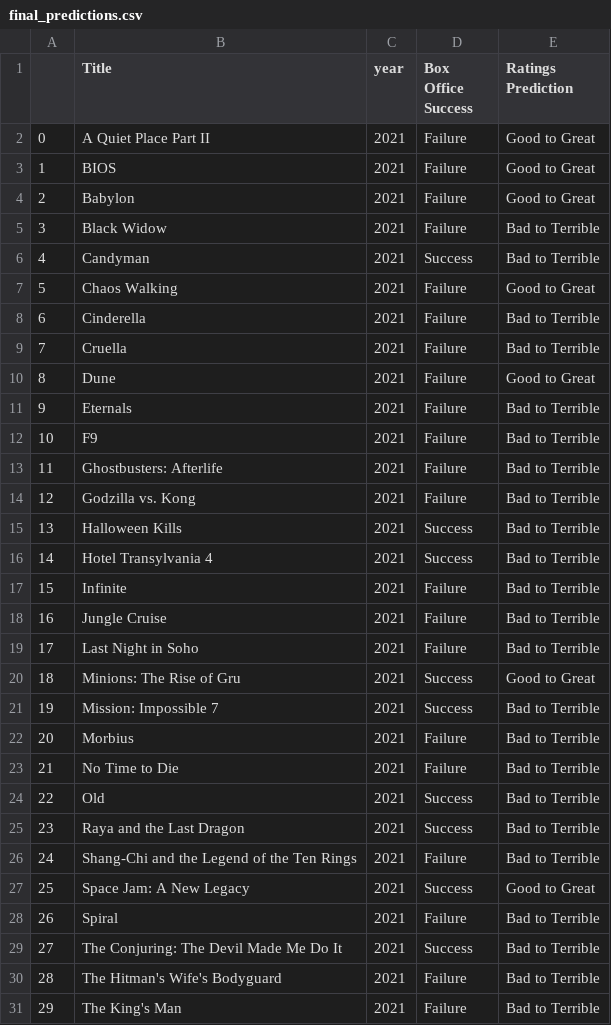
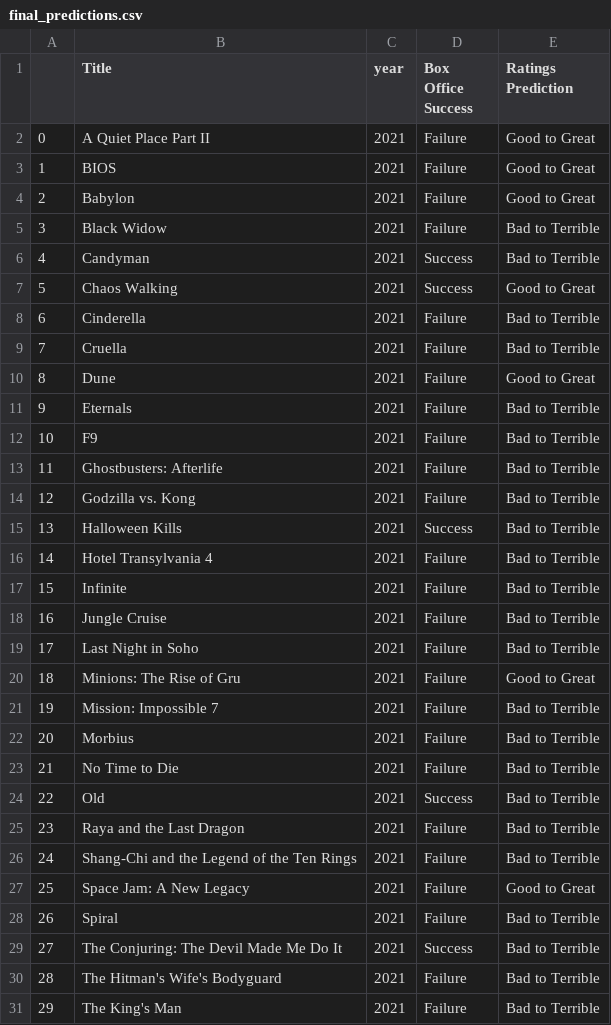
Before and after one commit to nicolefejfar/Team-Awesome-Final-Project, a CSV file: final_predictions.csv, drawn as a sheet; only a part is shown.

```diff
--- a/final_predictions.csv
+++ b/final_predictions.csv
@@ -6,3 +6,3 @@
 4,Candyman,2021,Success,Bad to Terrible
-5,Chaos Walking,2021,Failure,Good to Great
+5,Chaos Walking,2021,Success,Good to Great
 6,Cinderella,2021,Failure,Bad to Terrible
@@ -15,3 +15,3 @@
 13,Halloween Kills,2021,Success,Bad to Terrible
-14,Hotel Transylvania 4,2021,Success,Bad to Terrible
+14,Hotel Transylvania 4,2021,Failure,Bad to Terrible
 15,Infinite,2021,Failure,Bad to Terrible
@@ -19,4 +19,4 @@
 17,Last Night in Soho,2021,Failure,Bad to Terrible
-18,Minions: The Rise of Gru,2021,Success,Good to Great
-19,Mission: Impossible 7,2021,Success,Bad to Terrible
+18,Minions: The Rise of Gru,2021,Failure,Good to Great
+19,Mission: Impossible 7,2021,Failure,Bad to Terrible
 20,Morbius,2021,Failure,Bad to Terrible
@@ -24,5 +24,5 @@
 22,Old,2021,Success,Bad to Terrible
-23,Raya and the Last Dragon,2021,Success,Bad to Terrible
+23,Raya and the Last Dragon,2021,Failure,Bad to Terrible
 24,Shang-Chi and the Legend of the Ten Rings,2021,Failure,Bad to Terrible
-25,Space Jam: A New Legacy,2021,Success,Good to Great
+25,Space Jam: A New Legacy,2021,Failure,Good to Great
 26,Spiral,2021,Failure,Bad to Terrible
```
Also changed, not shown: metascore_predict_vs_actual.csv, profit_predict_vs_actual.csv, 5 other files.
